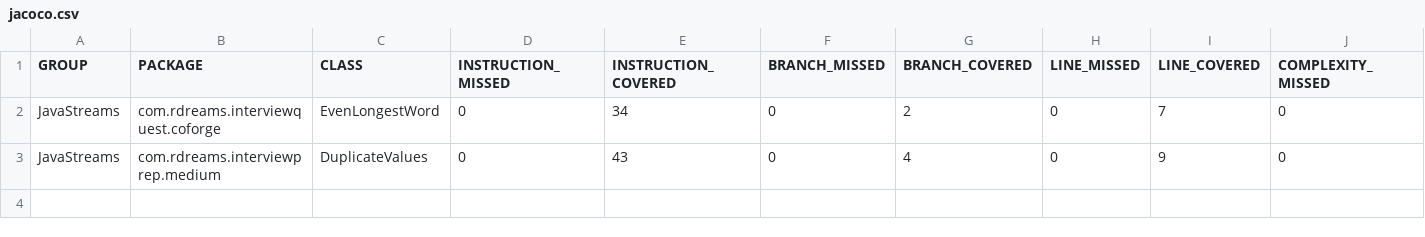
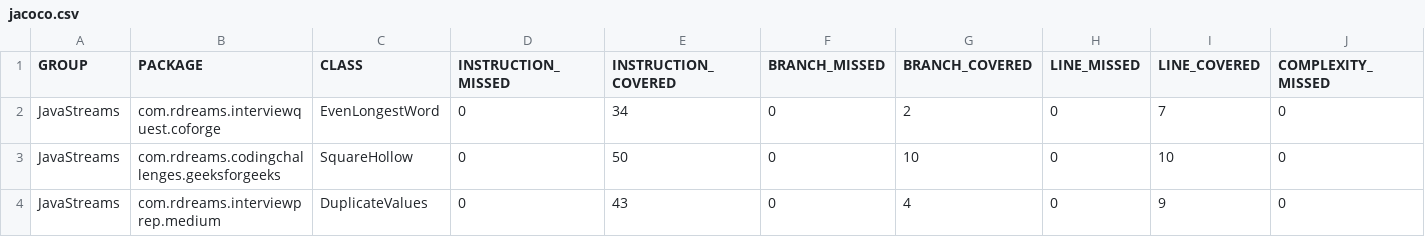
Before and after one commit to Roboticsdreams/JavaStreams, a CSV file: target/site/jacoco/jacoco.csv, drawn as a sheet; only a part is shown; rows hold the shown columns only; the diff names each change by its address in the sheet, - before the commit and + after, or states it on an @@ line.

```diff
--- a/target/site/jacoco/jacoco.csv
+++ b/target/site/jacoco/jacoco.csv
+row 3: JavaStreams | com.rdreams.codingchallenges.geeksforgeeks | SquareHollow | 0 | 50 | 0 | 10 | 0 | 10 | 0
```
Also changed, not shown: 25 other files.
